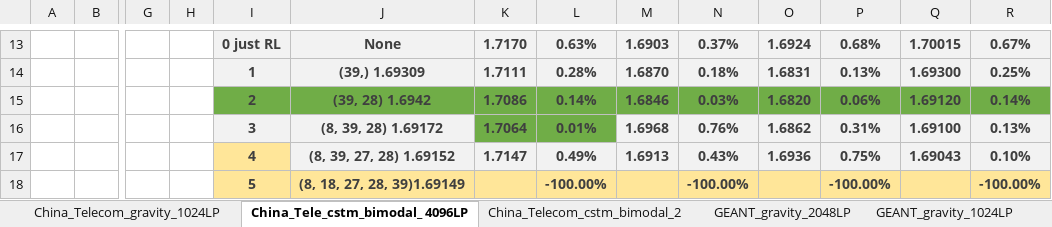
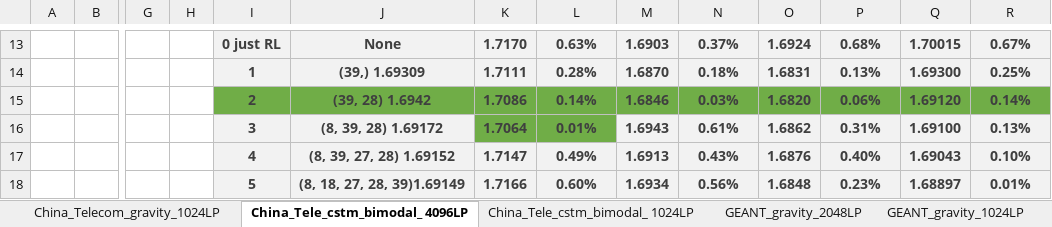
Before and after one commit to idoyehe/hybrid_routing_KNERUL, an Excel workbook: Smart_Nodes_Routing/Evaluations.xlsx, sheet China_Tele_cstm_bimodal_ 4096LP, drawn as a sheet; only a part is shown, gaps mark what is left out; values as stored, in another font and other column widths than the file's, no borders; charts and pictures not drawn; removed rows and columns are numbered as before the commit, all else as after; rows hold the shown columns only; the diff names each change by its address in the sheet, - before the commit and + after, or states it on an @@ line.

Commit message:
Evaluations.xlsx

```diff
--- a/Smart_Nodes_Routing/Evaluations.xlsx (sheet China_Tele_cstm_bimodal_ 4096LP)
+++ b/Smart_Nodes_Routing/Evaluations.xlsx (sheet China_Tele_cstm_bimodal_ 4096LP)
-sheet tab: China_Telecom_cstm_bimodal_2
+sheet tab: China_Tele_cstm_bimodal_ 1024LP
-M16: 1.6968
+M16: 1.6943
-N16: 0.76%
+N16: 0.61%
-I17 fill: #FFE699
+I17 fill: #F2F2F2
-O17: 1.6936
+O17: 1.6876
-P17: 0.75%
+P17: 0.40%
-row 18:  |  |  |  | 5 | (8, 18, 27, 28, 39)1.69149 |  | -100.00% |  | -100.00% |  | -100.00% |  | -100.00%
+row 18:  |  |  |  | 5 | (8, 18, 27, 28, 39)1.69149 | 1.7166 | 0.60% | 1.6934 | 0.56% | 1.6848 | 0.23% | 1.68897 | 0.01%
```
Also changed, not shown: charts or pictures.
